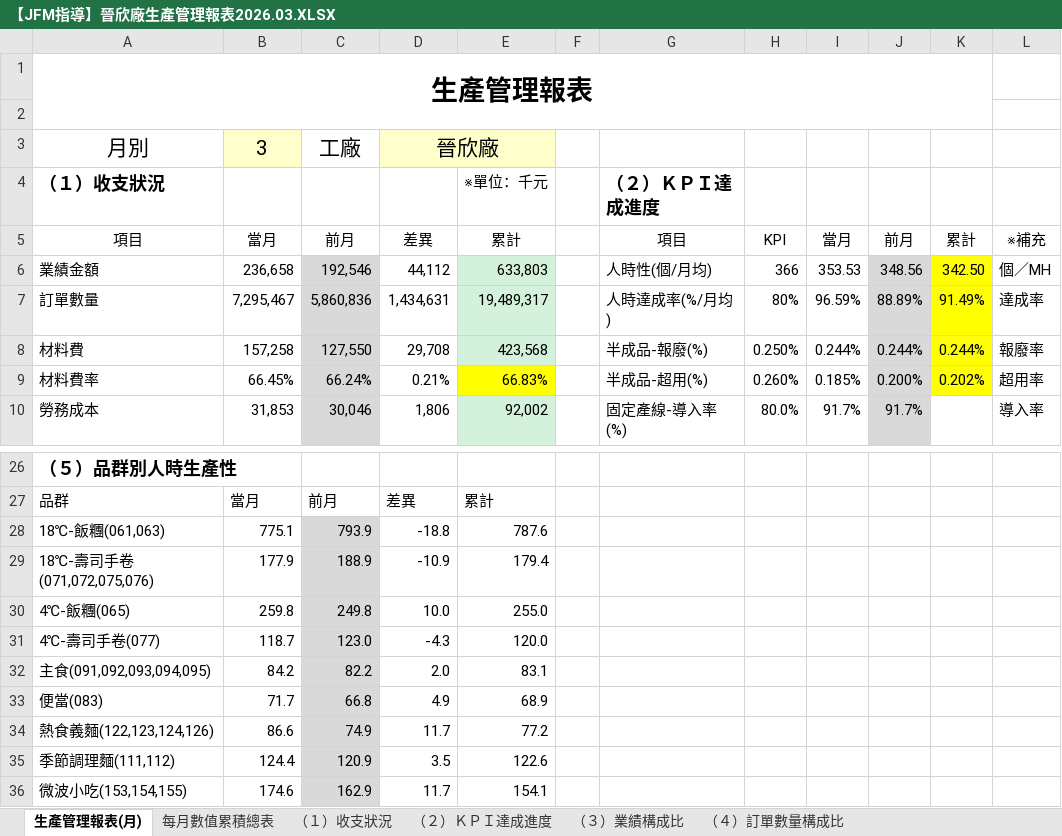
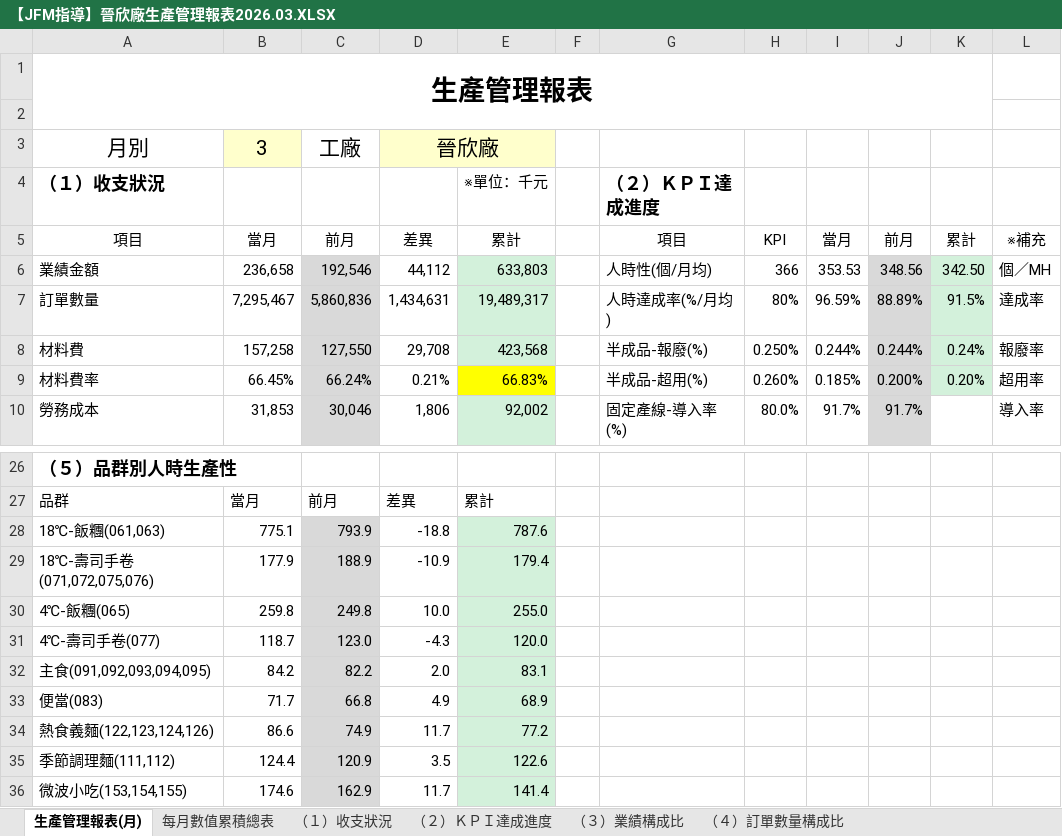
Before and after one commit to hamster3-3-3/jinxin-halfproduct, an Excel workbook: data/2026/03/【JFM指導】晉欣廠生產管理報表2026.03.XLSX, sheet 生產管理報表(月), drawn as a sheet; only a part is shown, gaps mark what is left out; values as stored, in another font and other column widths than the file's, no borders; the diff names each change by its address in the sheet, - before the commit and + after, or states it on an @@ line.

```diff
--- a/data/2026/03/【JFM指導】晉欣廠生產管理報表2026.03.XLSX (sheet 生產管理報表(月))
+++ b/data/2026/03/【JFM指導】晉欣廠生產管理報表2026.03.XLSX (sheet 生產管理報表(月))
-K6:K9 fill: #FFFF00
+K6:K9 fill: #D3F1DB
-K7: 91.49%
+K7: 91.5%
-K8: 0.244%
+K8: 0.24%
-K9: 0.202%
+K9: 0.20%
-E28:E36 fill: none
+E28:E36 fill: #D3F1DB
-E36: 154.1
+E36: 141.4
```
Also changed, not shown: sheet 每月數值累積總表, formulas that keep their value, data/2026/02/【JFM指導】晉欣廠生產管理報表2026.02.XLSX, 4 other files.
